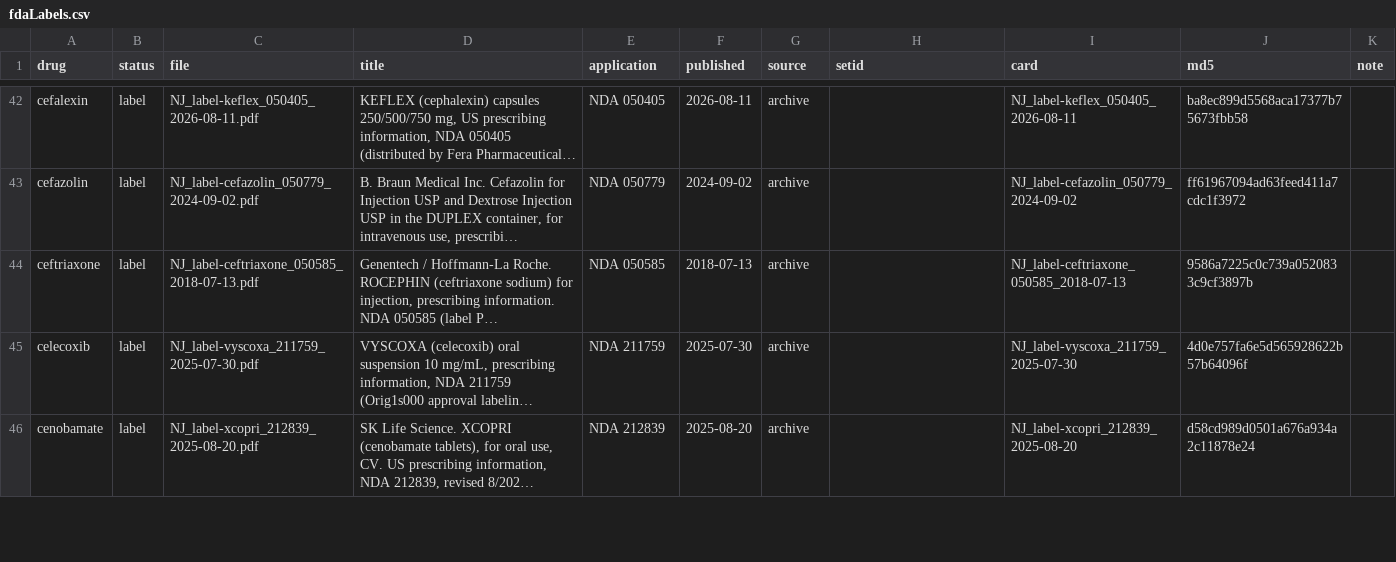
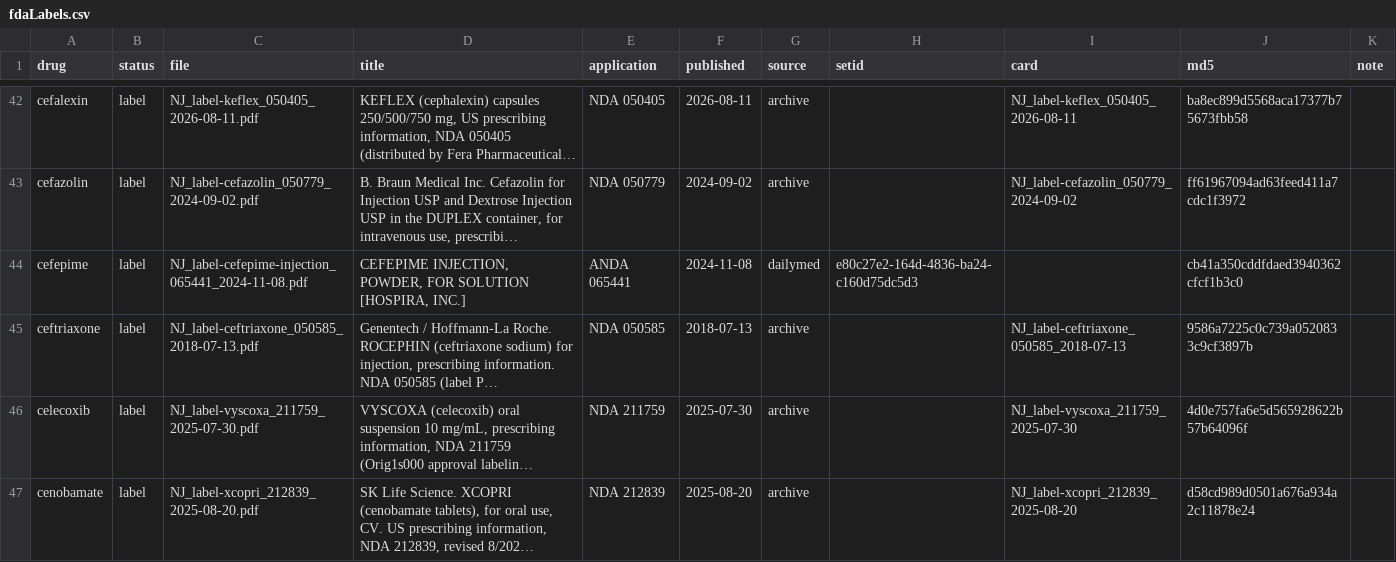
Before and after one commit to StevenLShafer/stanpumpR, a CSV file: inst/extdata/fdaLabels.csv, drawn as a sheet; only a part is shown, gaps mark what is left out; long unchanged cells end in …; the diff names each change by its address in the sheet, - before the commit and + after, or states it on an @@ line.

```diff
--- a/inst/extdata/fdaLabels.csv
+++ b/inst/extdata/fdaLabels.csv
+row 44: cefepime | label | NJ_label-cefepime-injection_065441_2024-11-08.pdf | CEFEPIME INJECTION, POWDER, FOR SOLUTION [HOSPIRA, INC.] | ANDA 065441 | 2024-11-08 | dailymed | e80c27e2-164d-4836-ba24-c160d75dc5d3 |  | cb41a350cddfdaed3940362cfcf1b3c0
```
Also changed, not shown: inst/extdata/drugDefaults_global.csv, inst/extdata/pregnancyRegistry.csv, 15 other files.
